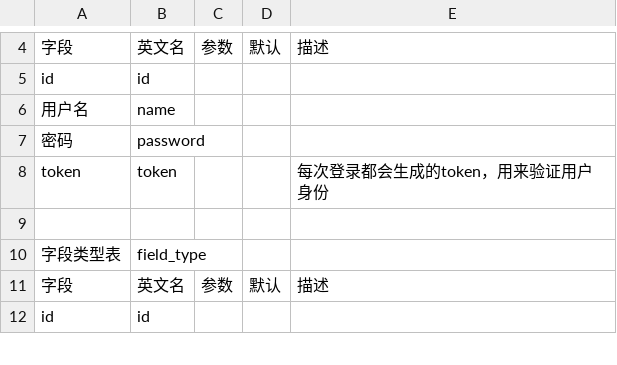
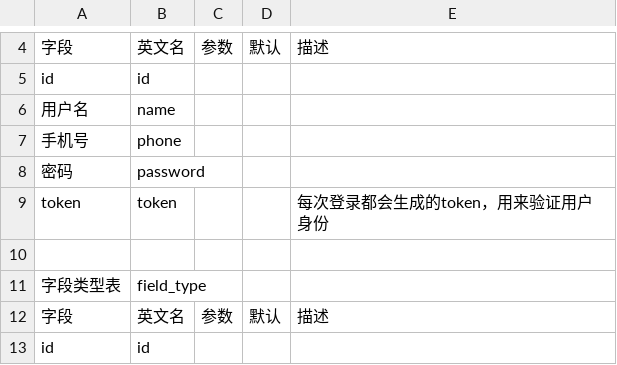
Before and after one commit to hunteryun/zhdp, a CSV file: sql/智慧大棚数据库表(已自动还原).CSV, drawn as a sheet; only a part is shown, gaps mark what is left out; the diff names each change by its address in the sheet, - before the commit and + after, or states it on an @@ line.

```diff
--- a/sql/智慧大棚数据库表(已自动还原).CSV
+++ b/sql/智慧大棚数据库表(已自动还原).CSV
+row 7: 手机号 | phone
```
Also changed, not shown: 10 other files.
